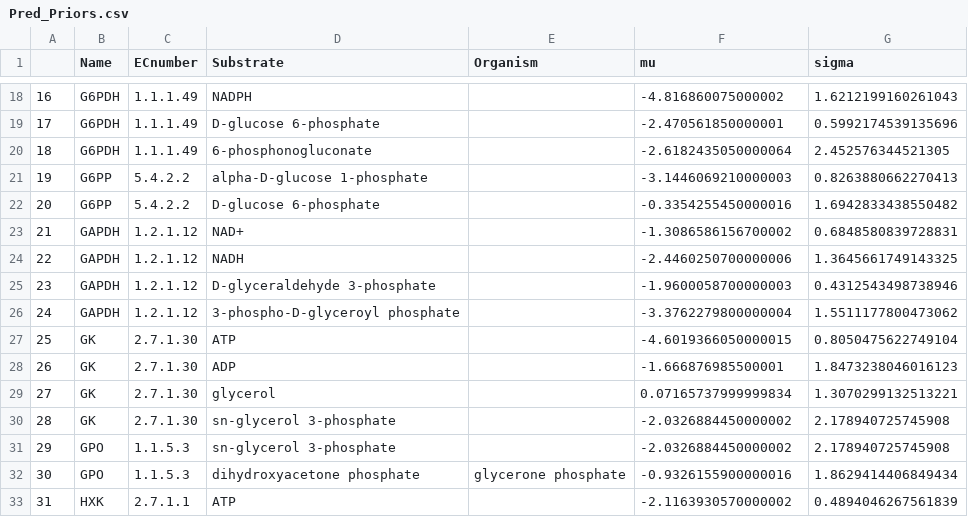
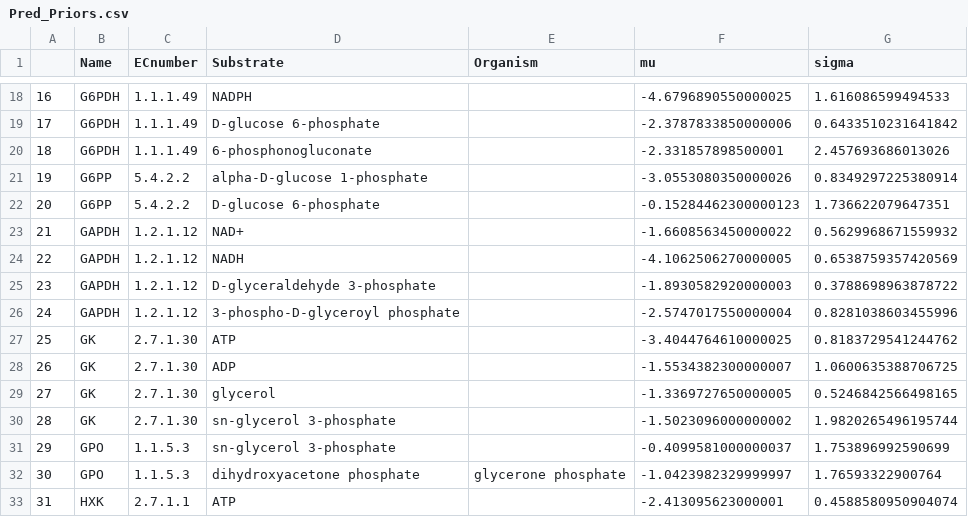
Before and after one commit to biosustain/brenda_km, a CSV file: case_study/Pred_Priors.csv, drawn as a sheet; only a part is shown, gaps mark what is left out; the diff covers the shown part only.

```diff
--- a/case_study/Pred_Priors.csv
+++ b/case_study/Pred_Priors.csv
@@ -18,16 +18,16 @@
-16,G6PDH,1.1.1.49,NADPH,,-4.816860075000002,1.6212199160261043
-17,G6PDH,1.1.1.49,D-glucose 6-phosphate,,-2.470561850000001,0.5992174539135696
-18,G6PDH,1.1.1.49,6-phosphonogluconate,,-2.6182435050000064,2.452576344521305
-19,G6PP,5.4.2.2,alpha-D-glucose 1-phosphate,,-3.1446069210000003,0.8263880662270413
-20,G6PP,5.4.2.2,D-glucose 6-phosphate,,-0.3354255450000016,1.6942833438550482
-21,GAPDH,1.2.1.12,NAD+,,-1.3086586156700002,0.6848580839728831
-22,GAPDH,1.2.1.12,NADH,,-2.4460250700000006,1.3645661749143325
-23,GAPDH,1.2.1.12,D-glyceraldehyde 3-phosphate,,-1.9600058700000003,0.4312543498738946
-24,GAPDH,1.2.1.12,3-phospho-D-glyceroyl phosphate,,-3.3762279800000004,1.5511177800473062
-25,GK,2.7.1.30,ATP,,-4.6019366050000015,0.8050475622749104
-26,GK,2.7.1.30,ADP,,-1.666876985500001,1.8473238046016123
-27,GK,2.7.1.30,glycerol,,0.07165737999999834,1.3070299132513221
-28,GK,2.7.1.30,sn-glycerol 3-phosphate,,-2.0326884450000002,2.178940725745908
-29,GPO,1.1.5.3,sn-glycerol 3-phosphate,,-2.0326884450000002,2.178940725745908
-30,GPO,1.1.5.3,dihydroxyacetone phosphate,glycerone phosphate,-0.9326155900000016,1.8629414406849434
-31,HXK,2.7.1.1,ATP,,-2.1163930570000002,0.4894046267561839
+16,G6PDH,1.1.1.49,NADPH,,-4.6796890550000025,1.616086599494533
+17,G6PDH,1.1.1.49,D-glucose 6-phosphate,,-2.3787833850000006,0.6433510231641842
+18,G6PDH,1.1.1.49,6-phosphonogluconate,,-2.331857898500001,2.457693686013026
+19,G6PP,5.4.2.2,alpha-D-glucose 1-phosphate,,-3.0553080350000026,0.8349297225380914
+20,G6PP,5.4.2.2,D-glucose 6-phosphate,,-0.15284462300000123,1.736622079647351
+21,GAPDH,1.2.1.12,NAD+,,-1.6608563450000022,0.5629968671559932
+22,GAPDH,1.2.1.12,NADH,,-4.1062506270000005,0.6538759357420569
+23,GAPDH,1.2.1.12,D-glyceraldehyde 3-phosphate,,-1.8930582920000003,0.3788698963878722
+24,GAPDH,1.2.1.12,3-phospho-D-glyceroyl phosphate,,-2.5747017550000004,0.8281038603455996
+25,GK,2.7.1.30,ATP,,-3.4044764610000025,0.8183729541244762
+26,GK,2.7.1.30,ADP,,-1.5534382300000007,1.0600635388706725
+27,GK,2.7.1.30,glycerol,,-1.3369727650000005,0.5246842566498165
+28,GK,2.7.1.30,sn-glycerol 3-phosphate,,-1.5023096000000002,1.9820265496195744
+29,GPO,1.1.5.3,sn-glycerol 3-phosphate,,-0.4099581000000037,1.753896992590699
+30,GPO,1.1.5.3,dihydroxyacetone phosphate,glycerone phosphate,-1.0423982329999997,1.76593322900764
+31,HXK,2.7.1.1,ATP,,-2.413095623000001,0.4588580950904074
```
Also changed, not shown: 88 edited cells elsewhere in this file.
